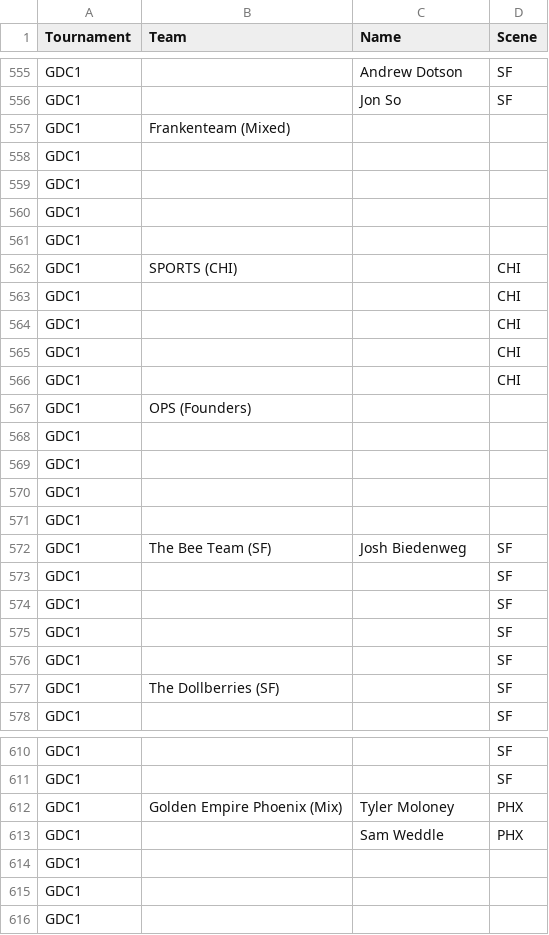
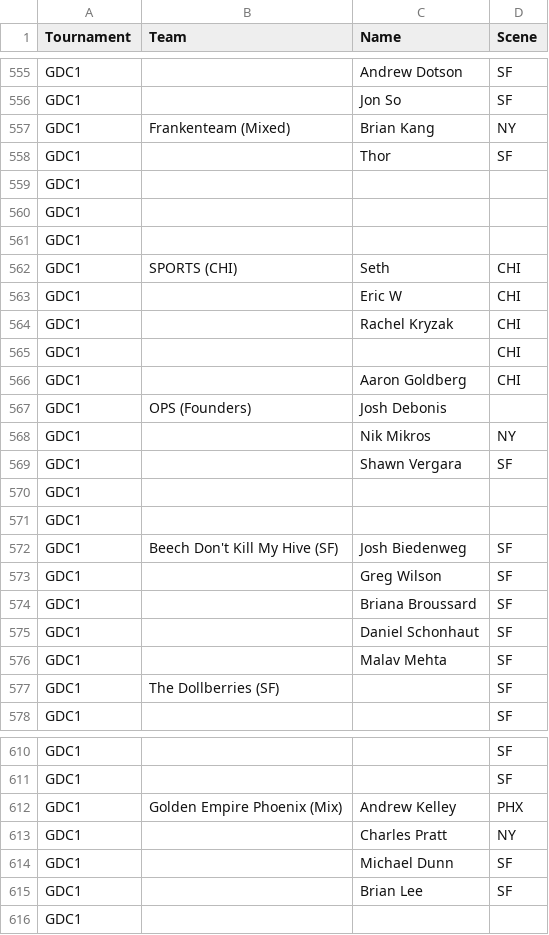
Before and after one commit to dshupp/KQTrueSkill, a CSV file: KQTrueSkill/datasets/SF-PDX-SEA-LA Players.csv, drawn as a sheet; only a part is shown, gaps mark what is left out; the diff covers the shown part only.

```diff
--- a/KQTrueSkill/datasets/SF-PDX-SEA-LA Players.csv
+++ b/KQTrueSkill/datasets/SF-PDX-SEA-LA Players.csv
@@ -556,3 +556,4 @@ GDC1,,Andrew Dotson,SF
 GDC1,,Jon So,SF
-GDC1,Frankenteam (Mixed),,
+GDC1,Frankenteam (Mixed),Brian Kang,NY
+GDC1,,Thor,SF
 GDC1,,,
@@ -560,18 +561,17 @@ GDC1,,,
 GDC1,,,
-GDC1,,,
-GDC1,SPORTS (CHI),,CHI
+GDC1,SPORTS (CHI),Seth,CHI
+GDC1,,Eric W,CHI
+GDC1,,Rachel Kryzak,CHI
 GDC1,,,CHI
-GDC1,,,CHI
-GDC1,,,CHI
-GDC1,,,CHI
-GDC1,OPS (Founders),,
+GDC1,,Aaron Goldberg,CHI
+GDC1,OPS (Founders),Josh Debonis,
+GDC1,,Nik Mikros,NY
+GDC1,,Shawn Vergara,SF
 GDC1,,,
 GDC1,,,
-GDC1,,,
-GDC1,,,
-GDC1,The Bee Team (SF),Josh Biedenweg,SF
-GDC1,,,SF
-GDC1,,,SF
-GDC1,,,SF
-GDC1,,,SF
+GDC1,Beech Don't Kill My Hive (SF),Josh Biedenweg,SF
+GDC1,,Greg Wilson,SF
+GDC1,,Briana Broussard,SF
+GDC1,,Daniel Schonhaut,SF
+GDC1,,Malav Mehta,SF
 GDC1,The Dollberries (SF),,SF
@@ -611,6 +611,6 @@ GDC1,,,SF
 GDC1,,,SF
-GDC1,Golden Empire Phoenix (Mix),Tyler Moloney,PHX
-GDC1,,Sam Weddle,PHX
-GDC1,,,
-GDC1,,,
+GDC1,Golden Empire Phoenix (Mix),Andrew Kelley,PHX
+GDC1,,Charles Pratt,NY
+GDC1,,Michael Dunn,SF
+GDC1,,Brian Lee,SF
 GDC1,,,
```
Also changed, not shown: 3 added rows, 3 removed rows and 25 edited cells elsewhere in this file, KQTrueSkill/datasets/2019 Players.csv, KQTrueSkill/datasets/Midwest players.csv, 9 other files.
